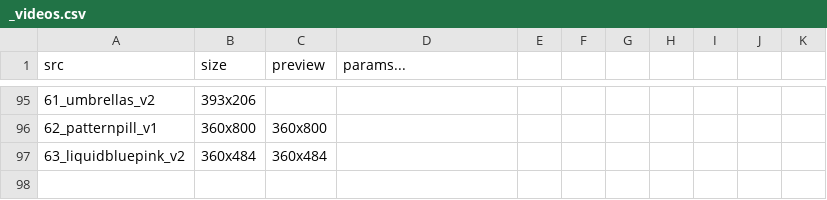
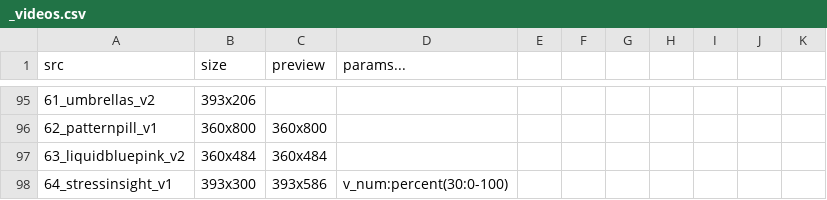
Before and after one commit to KurganskiYu/Rive, a CSV file: _videos.csv, drawn as a sheet; only a part is shown, gaps mark what is left out; the diff names each change by its address in the sheet, - before the commit and + after, or states it on an @@ line.

```diff
--- a/_videos.csv
+++ b/_videos.csv
+row 98: 64_stressinsight_v1 | 393x300 | 393x586 | v_num:percent(30:0-100)
```
Also changed, not shown: 15 other files.
